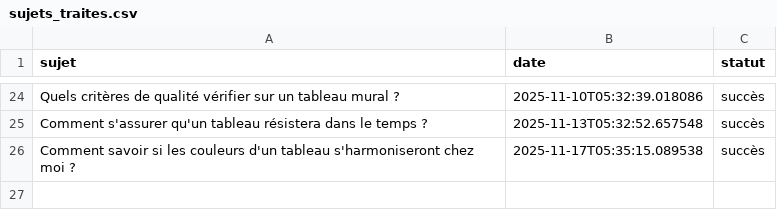
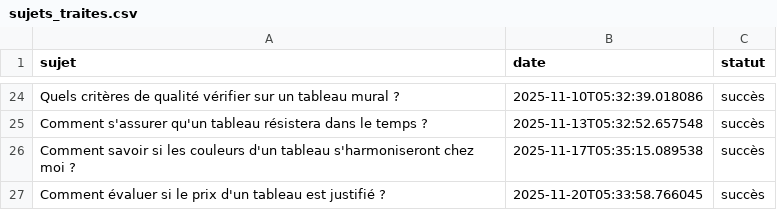
Before and after one commit to Metalosmose21/Indispensables-1, a CSV file: sujets_traites.csv, drawn as a sheet; only a part is shown, gaps mark what is left out; the diff names each change by its address in the sheet, - before the commit and + after, or states it on an @@ line.

```diff
--- a/sujets_traites.csv
+++ b/sujets_traites.csv
+row 27: Comment évaluer si le prix d'un tableau est justifié ? | 2025-11-20T05:33:58.766045 | succès
```
Also changed, not shown: sujets.csv.
